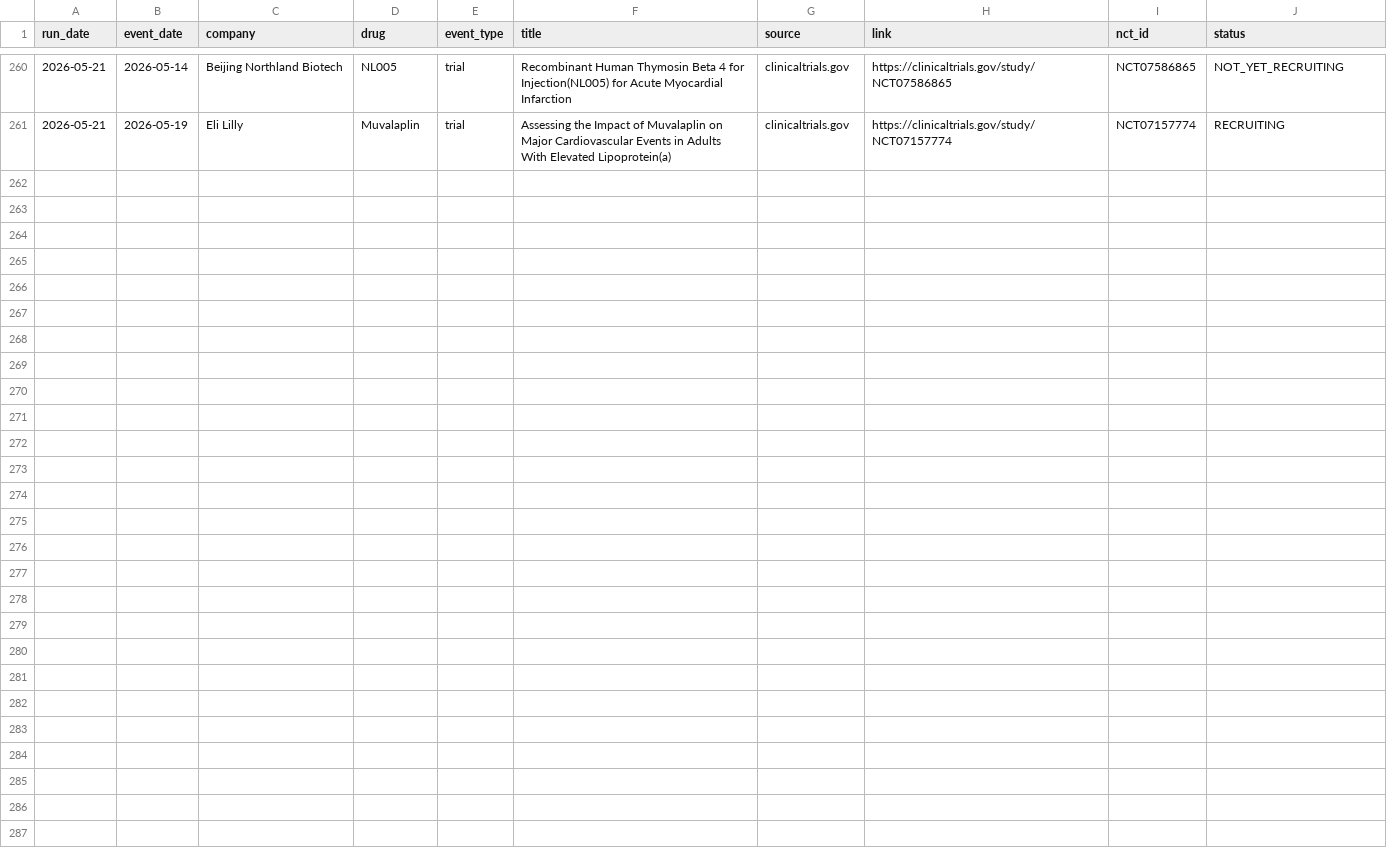
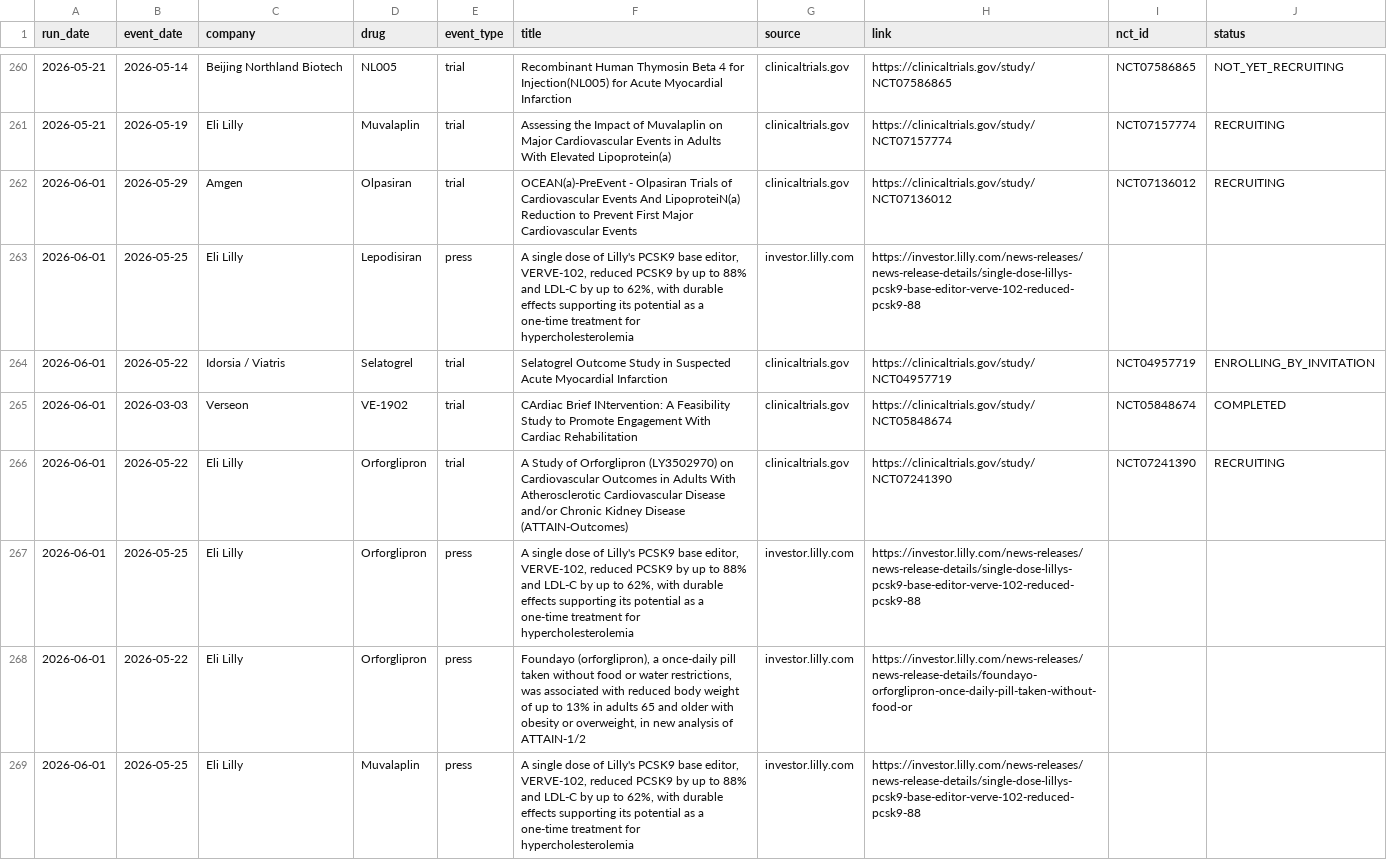
Before and after one commit to rubioisabel134-ai/ACS-dashboard, a CSV file: data/intel-news-log.csv, drawn as a sheet; only a part is shown, gaps mark what is left out.

```diff
--- a/data/intel-news-log.csv
+++ b/data/intel-news-log.csv
@@ -261 +261,9 @@ run_date,event_date,company,drug,event_type,title,source,link,nct_id,status
 2026-05-21,2026-05-19,Eli Lilly,Muvalaplin,trial,Assessing the Impact of Muvalaplin on Major Cardiovascular Events in Adults With Elevated Lipoprotein(a),clinicaltrials.gov,https://clinicaltrials.gov/study/NCT07157774,NCT07157774,RECRUITING
+2026-06-01,2026-05-29,Amgen,Olpasiran,trial,OCEAN(a)-PreEvent - Olpasiran Trials of Cardiovascular Events And LipoproteiN(a) Reduction to Prevent First Major Cardiovascular Events,clinicaltrials.gov,https://clinicaltrials.gov/study/NCT07136012,NCT07136012,RECRUITING
+2026-06-01,2026-05-25,Eli Lilly,Lepodisiran,press,"A single dose of Lilly's PCSK9 base editor, VERVE-102, reduced PCSK9 by up to 88% and LDL-C by up to 62%, with durable effects supporting its potential as a one-time treatment for hypercholesterolemia",investor.lilly.com,https://investor.lilly.com/news-releases/news-release-details/single-dose-lillys-pcsk9-base-editor-verve-102-reduced-pcsk9-88,,
+2026-06-01,2026-05-22,Idorsia / Viatris,Selatogrel,trial,Selatogrel Outcome Study in Suspected Acute Myocardial Infarction,clinicaltrials.gov,https://clinicaltrials.gov/study/NCT04957719,NCT04957719,ENROLLING_BY_INVITATION
+2026-06-01,2026-03-03,Verseon,VE-1902,trial,CArdiac Brief INtervention: A Feasibility Study to Promote Engagement With Cardiac Rehabilitation,clinicaltrials.gov,https://clinicaltrials.gov/study/NCT05848674,NCT05848674,COMPLETED
+2026-06-01,2026-05-22,Eli Lilly,Orforglipron,trial,A Study of Orforglipron (LY3502970) on Cardiovascular Outcomes in Adults With Atherosclerotic Cardiovascular Disease and/or Chronic Kidney Disease (ATTAIN-Outcomes),clinicaltrials.gov,https://clinicaltrials.gov/study/NCT07241390,NCT07241390,RECRUITING
+2026-06-01,2026-05-25,Eli Lilly,Orforglipron,press,"A single dose of Lilly's PCSK9 base editor, VERVE-102, reduced PCSK9 by up to 88% and LDL-C by up to 62%, with durable effects supporting its potential as a one-time treatment for hypercholesterolemia",investor.lilly.com,https://investor.lilly.com/news-releases/news-release-details/single-dose-lillys-pcsk9-base-editor-verve-102-reduced-pcsk9-88,,
+2026-06-01,2026-05-22,Eli Lilly,Orforglipron,press,"Foundayo (orforglipron), a once-daily pill taken without food or water restrictions, was associated with reduced body weight of up to 13% in adults 65 and older with obesity or overweight, in new analysis of ATTAIN-1/2",investor.lilly.com,https://investor.lilly.com/news-releases/news-release-details/foundayo-orforglipron-once-daily-pill-taken-without-food-or,,
+2026-06-01,2026-05-25,Eli Lilly,Muvalaplin,press,"A single dose of Lilly's PCSK9 base editor, VERVE-102, reduced PCSK9 by up to 88% and LDL-C by up to 62%, with durable effects supporting its potential as a one-time treatment for hypercholesterolemia",investor.lilly.com,https://investor.lilly.com/news-releases/news-release-details/single-dose-lillys-pcsk9-base-editor-verve-102-reduced-pcsk9-88,,
```
Also changed, not shown: 8 other files.
